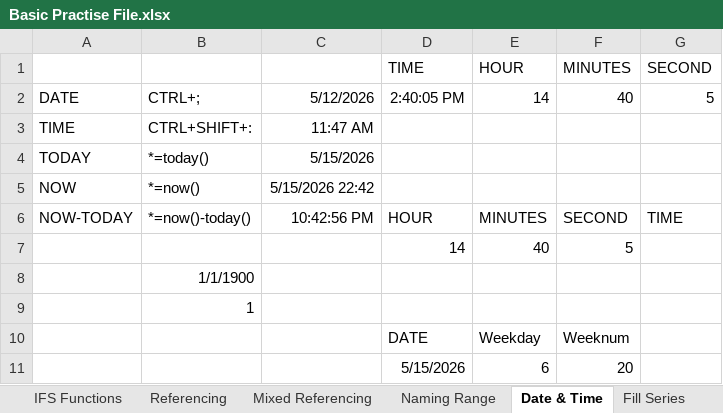
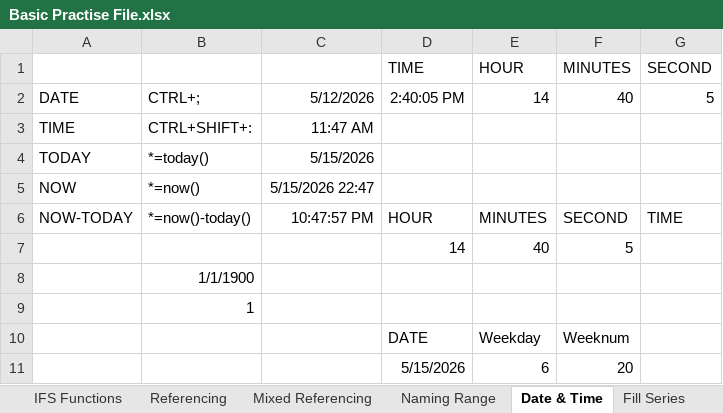
Before and after one commit to varunesharasu/Excel, an Excel workbook: Basic Practise File.xlsx, sheet Date & Time, drawn as a sheet; values as stored, in another font and other column widths than the file's, no borders; the diff names each change by its address in the sheet, - before the commit and + after, or states it on an @@ line.

```diff
--- a/Basic Practise File.xlsx (sheet Date & Time)
+++ b/Basic Practise File.xlsx (sheet Date & Time)
-C5: 5/15/2026 22:42
+C5: 5/15/2026 22:47
-C6: 10:42:56 PM
+C6: 10:47:57 PM
```
Also changed, not shown: sheet Text To Dolumn, sheet Paste Special Operations.
